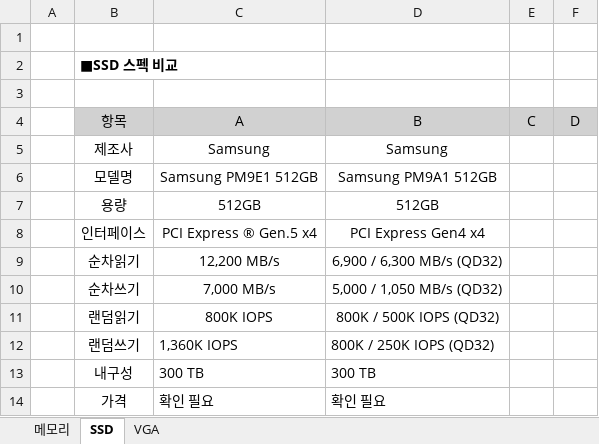
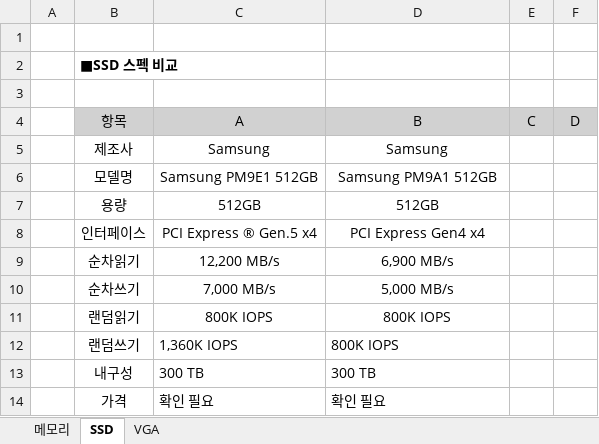
Before and after one commit to shy4938-byte/-, an Excel workbook: downloads/PM9E1_PM9A1_512GB.xlsx, sheet SSD, drawn as a sheet; values as stored, in another font and other column widths than the file's, no borders; the diff names each change by its address in the sheet, - before the commit and + after, or states it on an @@ line.

```diff
--- a/downloads/PM9E1_PM9A1_512GB.xlsx (sheet SSD)
+++ b/downloads/PM9E1_PM9A1_512GB.xlsx (sheet SSD)
-D9 (B): 6,900 / 6,300 MB/s (QD32)
+D9 (B): 6,900 MB/s
-D10 (B): 5,000 / 1,050 MB/s (QD32)
+D10 (B): 5,000 MB/s
-D11 (B): 800K / 500K IOPS (QD32)
+D11 (B): 800K IOPS
-D12 (B): 800K / 250K IOPS (QD32)
+D12 (B): 800K IOPS
```
Also changed, not shown: 11 other files.
